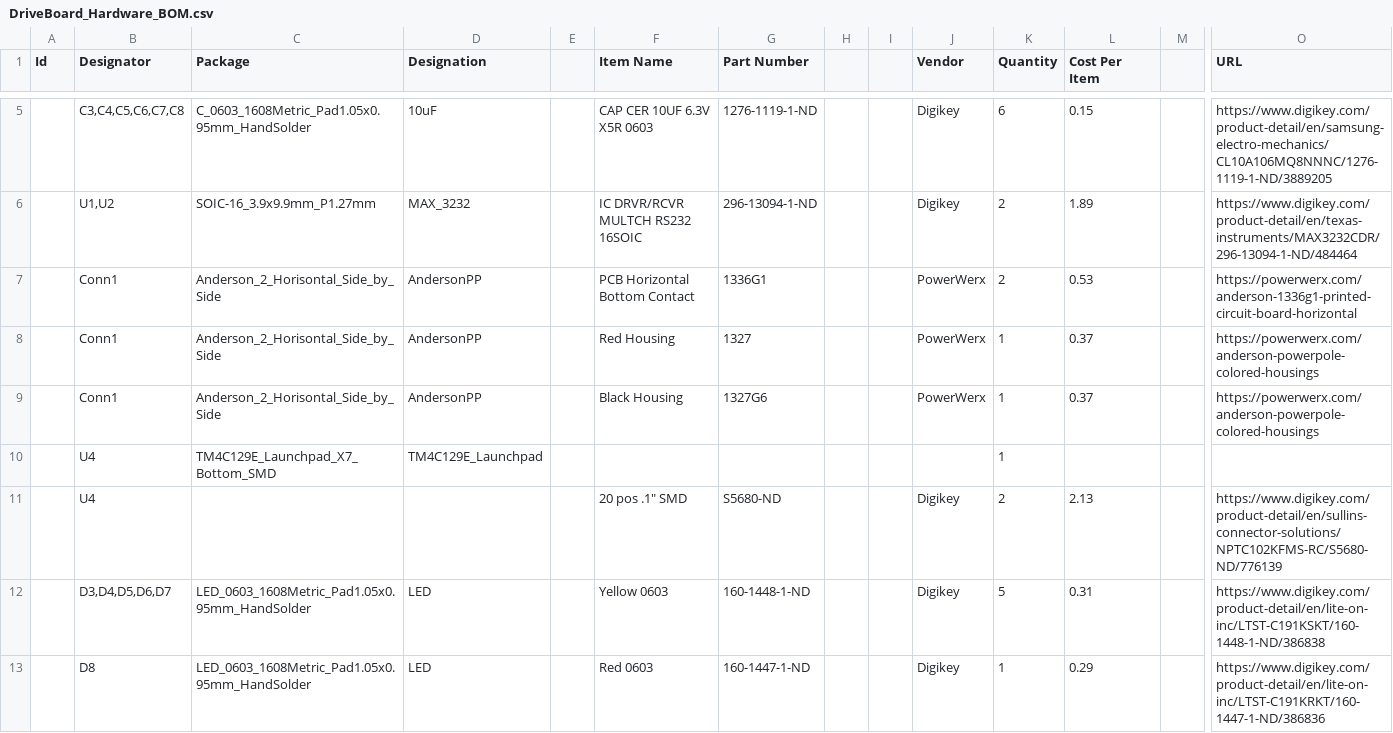
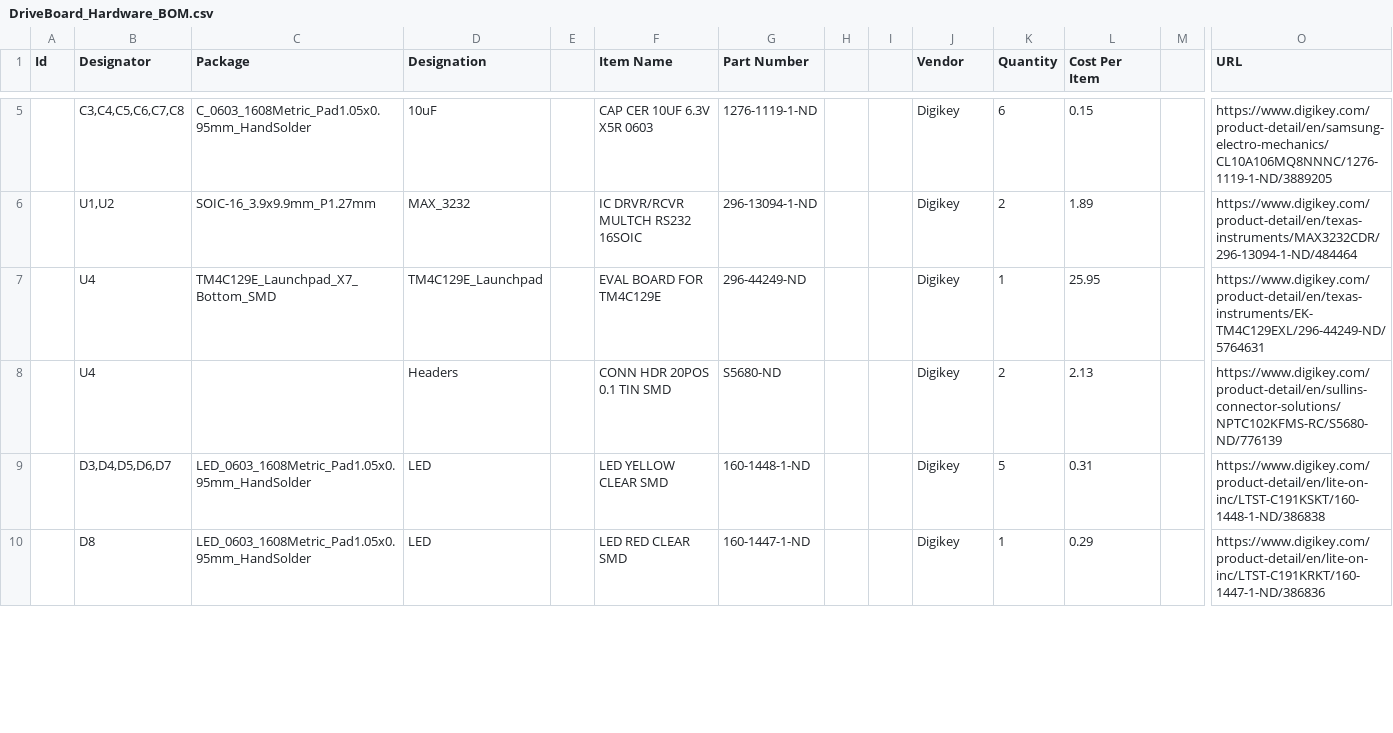
Before and after one commit to MissouriMRDT/DriveBoard_Hardware, a CSV file: DriveBoard_Hardware/Documentation/DriveBoard_Hardware_BOM.csv, drawn as a sheet; only a part is shown, gaps mark what is left out; removed rows and columns are numbered as before the commit, all else as after; rows hold the shown columns only; the diff covers the shown part only; the diff names each change by its address in the sheet, - before the commit and + after, or states it on an @@ line.

```diff
--- a/DriveBoard_Hardware/Documentation/DriveBoard_Hardware_BOM.csv
+++ b/DriveBoard_Hardware/Documentation/DriveBoard_Hardware_BOM.csv
-row 7:  | Conn1 | Anderson_2_Horisontal_Side_by_Side | AndersonPP |  | PCB Horizontal Bottom Contact | 1336G1 |  |  | PowerWerx | 2 | 0.53 |  | https://powerwerx.com/anderson-1336g1-printed-circuit-board-horizontal
-row 8:  | Conn1 | Anderson_2_Horisontal_Side_by_Side | AndersonPP |  | Red Housing | 1327 |  |  | PowerWerx | 1 | 0.37 |  | https://powerwerx.com/anderson-powerpole-colored-housings
-row 9:  | Conn1 | Anderson_2_Horisontal_Side_by_Side | AndersonPP |  | Black Housing | 1327G6 |  |  | PowerWerx | 1 | 0.37 |  | https://powerwerx.com/anderson-powerpole-colored-housings
-row 10:  | U4 | TM4C129E_Launchpad_X7_Bottom_SMD | TM4C129E_Launchpad |  |  |  |  |  |  | 1
+row 7:  | U4 | TM4C129E_Launchpad_X7_Bottom_SMD | TM4C129E_Launchpad |  | EVAL BOARD FOR TM4C129E | 296-44249-ND |  |  | Digikey | 1 | 25.95 |  | https://www.digikey.com/product-detail/en/texas-instruments/EK-TM4C129EXL/296-44249-ND/5764631
-D8 (Designation): (empty)
+D8 (Designation): Headers
-F8 (Item Name): 20 pos .1" SMD
+F8 (Item Name): CONN HDR 20POS 0.1 TIN SMD
-F9 (Item Name): Yellow 0603
+F9 (Item Name): LED YELLOW CLEAR SMD
-F10 (Item Name): Red 0603
+F10 (Item Name): LED RED CLEAR SMD
```
Also changed, not shown: 3 added rows and 2 edited cells elsewhere in this file, 1 other file.
